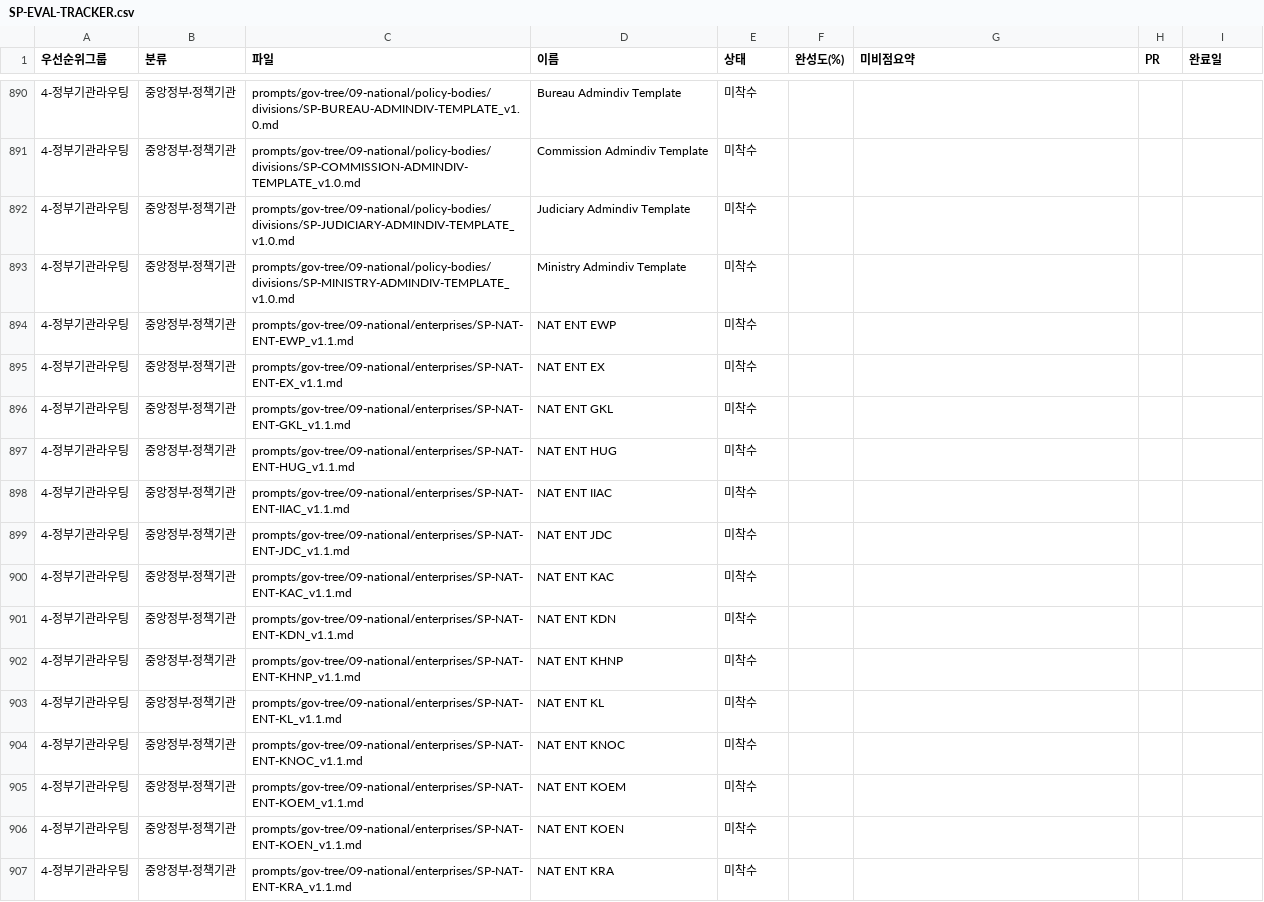
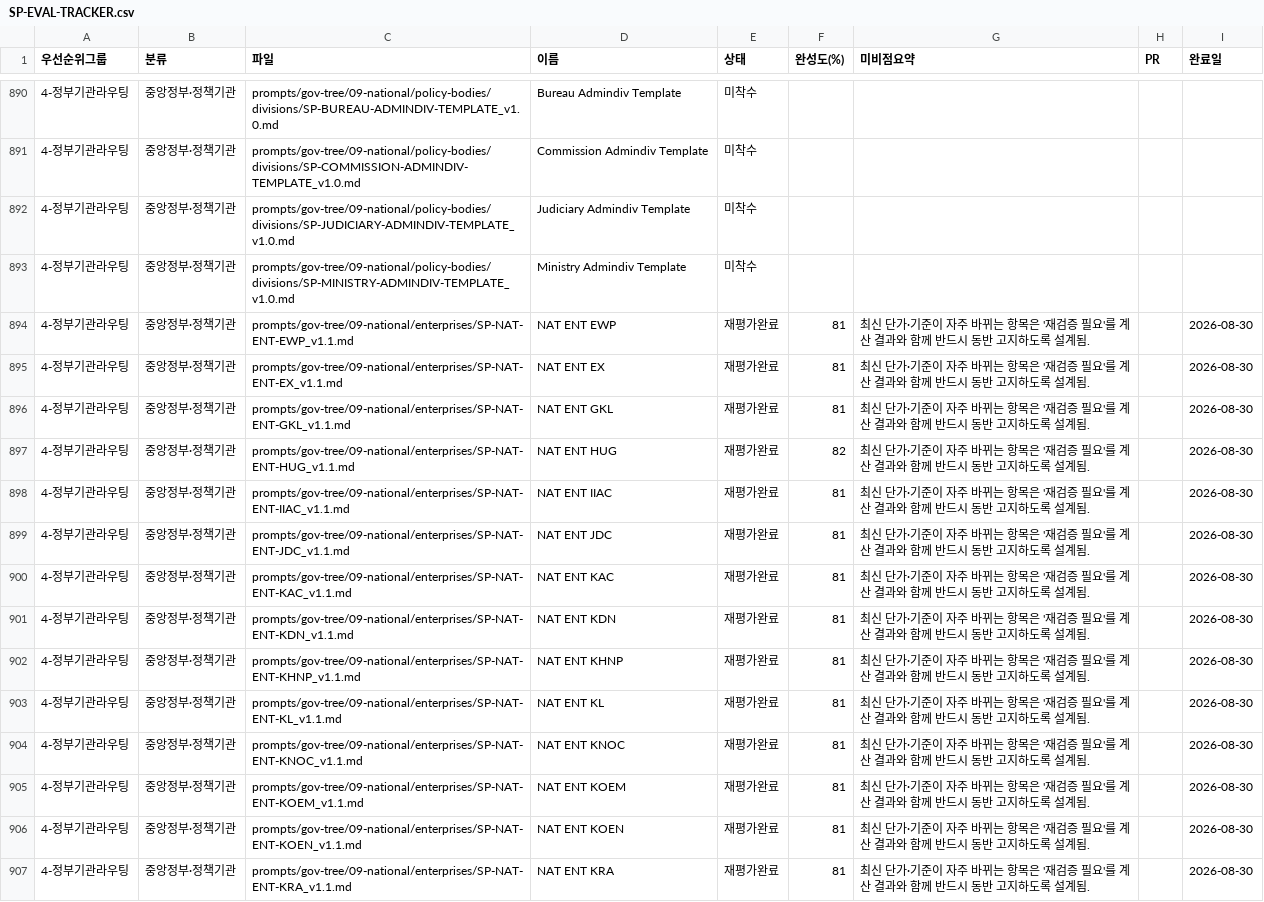
Before and after one commit to Openhash-Gopang/gopang, a CSV file: ops/sp-full-evaluation/SP-EVAL-TRACKER.csv, drawn as a sheet; only a part is shown, gaps mark what is left out; the diff covers the shown part only.

Commit message:
feat(sp-eval): 국가 공기업(enterprises) 30건 전체 평가 완료
한국전력공사·LH·코레일 등 30개 국가 공기업 SP 전체 평가(평균 81%).

핵심 발견:
- 전원이 '계산 가능한 것은 계산한다'(NATIONAL-SP-CORE §3) 원칙에 따라
  기관별로 맞춤 제작된 실제 계산 기능을 1개 이상 보유 — 코레일은
  소비자분쟁해결기준에 따른 지연배상금을 실제 공식으로 계산(공식 FAQ로
  검증됨), HUG는 전세가율을 계산해 깡통전세 위험도까지 판단
- 국회예산정책처 「일반현황 2025」 원자료의 설립목적·주요기능란을
  verbatim으로 인용해 근거의 신뢰도가 높음
- 전원이 §6에서 스스로 'v1.0 초안'이라 인정하면서도 파일명·헤더는
  v1.1로 표기 — 정책기관 그룹과는 다른 유형의 버전 표기 불일치를
  일관되게 공유
- 대표전화는 전원 TBD로 정직하게 남기고, 정부부처와 별도 법인격이라는
  disclaimer를 모든 응답에 강제하도록 설계됨

전체 2,011개 중 230건(11.4%) 평가 완료.

```diff
--- a/ops/sp-full-evaluation/SP-EVAL-TRACKER.csv
+++ b/ops/sp-full-evaluation/SP-EVAL-TRACKER.csv
@@ -893,15 +893,15 @@
 4-정부기관라우팅,중앙정부·정책기관,prompts/gov-tree/09-national/policy-bodies/divisions/SP-MINISTRY-ADMINDIV-TEMPLATE_v1.0.md,Ministry Admindiv Template,미착수,,,,
-4-정부기관라우팅,중앙정부·정책기관,prompts/gov-tree/09-national/enterprises/SP-NAT-ENT-EWP_v1.1.md,NAT ENT EWP,미착수,,,,
-4-정부기관라우팅,중앙정부·정책기관,prompts/gov-tree/09-national/enterprises/SP-NAT-ENT-EX_v1.1.md,NAT ENT EX,미착수,,,,
-4-정부기관라우팅,중앙정부·정책기관,prompts/gov-tree/09-national/enterprises/SP-NAT-ENT-GKL_v1.1.md,NAT ENT GKL,미착수,,,,
-4-정부기관라우팅,중앙정부·정책기관,prompts/gov-tree/09-national/enterprises/SP-NAT-ENT-HUG_v1.1.md,NAT ENT HUG,미착수,,,,
-4-정부기관라우팅,중앙정부·정책기관,prompts/gov-tree/09-national/enterprises/SP-NAT-ENT-IIAC_v1.1.md,NAT ENT IIAC,미착수,,,,
-4-정부기관라우팅,중앙정부·정책기관,prompts/gov-tree/09-national/enterprises/SP-NAT-ENT-JDC_v1.1.md,NAT ENT JDC,미착수,,,,
-4-정부기관라우팅,중앙정부·정책기관,prompts/gov-tree/09-national/enterprises/SP-NAT-ENT-KAC_v1.1.md,NAT ENT KAC,미착수,,,,
-4-정부기관라우팅,중앙정부·정책기관,prompts/gov-tree/09-national/enterprises/SP-NAT-ENT-KDN_v1.1.md,NAT ENT KDN,미착수,,,,
-4-정부기관라우팅,중앙정부·정책기관,prompts/gov-tree/09-national/enterprises/SP-NAT-ENT-KHNP_v1.1.md,NAT ENT KHNP,미착수,,,,
-4-정부기관라우팅,중앙정부·정책기관,prompts/gov-tree/09-national/enterprises/SP-NAT-ENT-KL_v1.1.md,NAT ENT KL,미착수,,,,
-4-정부기관라우팅,중앙정부·정책기관,prompts/gov-tree/09-national/enterprises/SP-NAT-ENT-KNOC_v1.1.md,NAT ENT KNOC,미착수,,,,
-4-정부기관라우팅,중앙정부·정책기관,prompts/gov-tree/09-national/enterprises/SP-NAT-ENT-KOEM_v1.1.md,NAT ENT KOEM,미착수,,,,
-4-정부기관라우팅,중앙정부·정책기관,prompts/gov-tree/09-national/enterprises/SP-NAT-ENT-KOEN_v1.1.md,NAT ENT KOEN,미착수,,,,
-4-정부기관라우팅,중앙정부·정책기관,prompts/gov-tree/09-national/enterprises/SP-NAT-ENT-KRA_v1.1.md,NAT ENT KRA,미착수,,,,
+4-정부기관라우팅,중앙정부·정책기관,prompts/gov-tree/09-national/enterprises/SP-NAT-ENT-EWP_v1.1.md,NAT ENT EWP,재평가완료,81,최신 단가·기준이 자주 바뀌는 항목은 '재검증 필요'를 계산 결과와 함께 반드시 동반 고지하도록 설계됨.,,2026-08-30
+4-정부기관라우팅,중앙정부·정책기관,prompts/gov-tree/09-national/enterprises/SP-NAT-ENT-EX_v1.1.md,NAT ENT EX,재평가완료,81,최신 단가·기준이 자주 바뀌는 항목은 '재검증 필요'를 계산 결과와 함께 반드시 동반 고지하도록 설계됨.,,2026-08-30
+4-정부기관라우팅,중앙정부·정책기관,prompts/gov-tree/09-national/enterprises/SP-NAT-ENT-GKL_v1.1.md,NAT ENT GKL,재평가완료,81,최신 단가·기준이 자주 바뀌는 항목은 '재검증 필요'를 계산 결과와 함께 반드시 동반 고지하도록 설계됨.,,2026-08-30
+4-정부기관라우팅,중앙정부·정책기관,prompts/gov-tree/09-national/enterprises/SP-NAT-ENT-HUG_v1.1.md,NAT ENT HUG,재평가완료,82,최신 단가·기준이 자주 바뀌는 항목은 '재검증 필요'를 계산 결과와 함께 반드시 동반 고지하도록 설계됨.,,2026-08-30
+4-정부기관라우팅,중앙정부·정책기관,prompts/gov-tree/09-national/enterprises/SP-NAT-ENT-IIAC_v1.1.md,NAT ENT IIAC,재평가완료,81,최신 단가·기준이 자주 바뀌는 항목은 '재검증 필요'를 계산 결과와 함께 반드시 동반 고지하도록 설계됨.,,2026-08-30
+4-정부기관라우팅,중앙정부·정책기관,prompts/gov-tree/09-national/enterprises/SP-NAT-ENT-JDC_v1.1.md,NAT ENT JDC,재평가완료,81,최신 단가·기준이 자주 바뀌는 항목은 '재검증 필요'를 계산 결과와 함께 반드시 동반 고지하도록 설계됨.,,2026-08-30
+4-정부기관라우팅,중앙정부·정책기관,prompts/gov-tree/09-national/enterprises/SP-NAT-ENT-KAC_v1.1.md,NAT ENT KAC,재평가완료,81,최신 단가·기준이 자주 바뀌는 항목은 '재검증 필요'를 계산 결과와 함께 반드시 동반 고지하도록 설계됨.,,2026-08-30
+4-정부기관라우팅,중앙정부·정책기관,prompts/gov-tree/09-national/enterprises/SP-NAT-ENT-KDN_v1.1.md,NAT ENT KDN,재평가완료,81,최신 단가·기준이 자주 바뀌는 항목은 '재검증 필요'를 계산 결과와 함께 반드시 동반 고지하도록 설계됨.,,2026-08-30
+4-정부기관라우팅,중앙정부·정책기관,prompts/gov-tree/09-national/enterprises/SP-NAT-ENT-KHNP_v1.1.md,NAT ENT KHNP,재평가완료,81,최신 단가·기준이 자주 바뀌는 항목은 '재검증 필요'를 계산 결과와 함께 반드시 동반 고지하도록 설계됨.,,2026-08-30
+4-정부기관라우팅,중앙정부·정책기관,prompts/gov-tree/09-national/enterprises/SP-NAT-ENT-KL_v1.1.md,NAT ENT KL,재평가완료,81,최신 단가·기준이 자주 바뀌는 항목은 '재검증 필요'를 계산 결과와 함께 반드시 동반 고지하도록 설계됨.,,2026-08-30
+4-정부기관라우팅,중앙정부·정책기관,prompts/gov-tree/09-national/enterprises/SP-NAT-ENT-KNOC_v1.1.md,NAT ENT KNOC,재평가완료,81,최신 단가·기준이 자주 바뀌는 항목은 '재검증 필요'를 계산 결과와 함께 반드시 동반 고지하도록 설계됨.,,2026-08-30
+4-정부기관라우팅,중앙정부·정책기관,prompts/gov-tree/09-national/enterprises/SP-NAT-ENT-KOEM_v1.1.md,NAT ENT KOEM,재평가완료,81,최신 단가·기준이 자주 바뀌는 항목은 '재검증 필요'를 계산 결과와 함께 반드시 동반 고지하도록 설계됨.,,2026-08-30
+4-정부기관라우팅,중앙정부·정책기관,prompts/gov-tree/09-national/enterprises/SP-NAT-ENT-KOEN_v1.1.md,NAT ENT KOEN,재평가완료,81,최신 단가·기준이 자주 바뀌는 항목은 '재검증 필요'를 계산 결과와 함께 반드시 동반 고지하도록 설계됨.,,2026-08-30
+4-정부기관라우팅,중앙정부·정책기관,prompts/gov-tree/09-national/enterprises/SP-NAT-ENT-KRA_v1.1.md,NAT ENT KRA,재평가완료,81,최신 단가·기준이 자주 바뀌는 항목은 '재검증 필요'를 계산 결과와 함께 반드시 동반 고지하도록 설계됨.,,2026-08-30
```
Also changed, not shown: 64 edited cells elsewhere in this file, 1 other file.
